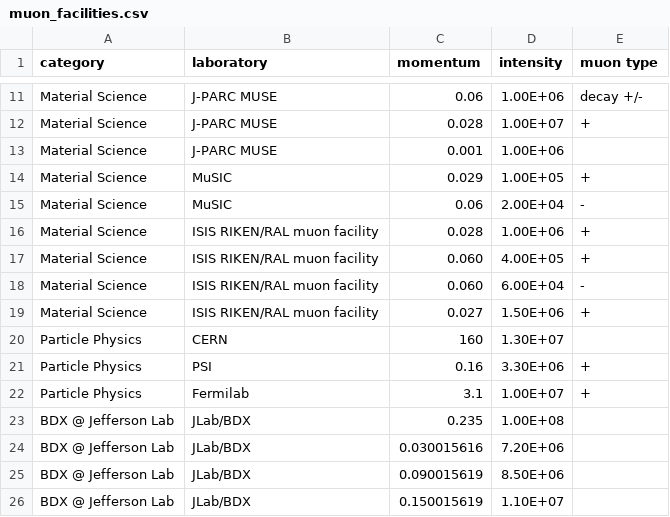
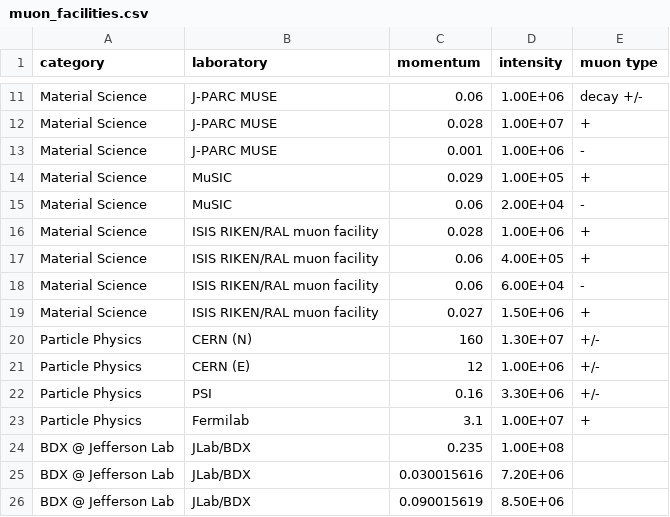
Before and after one commit to fduchcle/Muon-Beam-Facilities, a CSV file: muon_facilities.csv, drawn as a sheet; only a part is shown, gaps mark what is left out; the shorter side is filled out with more unchanged rows.

```diff
--- a/muon_facilities.csv
+++ b/muon_facilities.csv
@@ -12,3 +12,3 @@ Material Science,J-PARC MUSE,0.06,1.00E+06,decay +/-
 Material Science,J-PARC MUSE,0.028,1.00E+07,+
-Material Science,J-PARC MUSE,0.001,1.00E+06,
+Material Science,J-PARC MUSE,0.001,1.00E+06,-
 Material Science,MuSIC,0.029,1.00E+05,+
@@ -16,7 +16,8 @@ Material Science,MuSIC,0.06,2.00E+04,-
 Material Science,ISIS RIKEN/RAL muon facility,0.028,1.00E+06,+
-Material Science,ISIS RIKEN/RAL muon facility,0.060,4.00E+05,+
-Material Science,ISIS RIKEN/RAL muon facility,0.060,6.00E+04,-
+Material Science,ISIS RIKEN/RAL muon facility,0.06,4.00E+05,+
+Material Science,ISIS RIKEN/RAL muon facility,0.06,6.00E+04,-
 Material Science,ISIS RIKEN/RAL muon facility,0.027,1.50E+06,+
-Particle Physics,CERN,160,1.30E+07,
-Particle Physics,PSI,0.16,3.30E+06,+
+Particle Physics,CERN (N),160,1.30E+07,+/-
+Particle Physics,CERN (E),12,1.00E+06,+/-
+Particle Physics,PSI,0.16,3.30E+06,+/-
 Particle Physics,Fermilab,3.1,1.00E+07,+
```
Also changed, not shown: facilities_range.csv, 2 other files.
